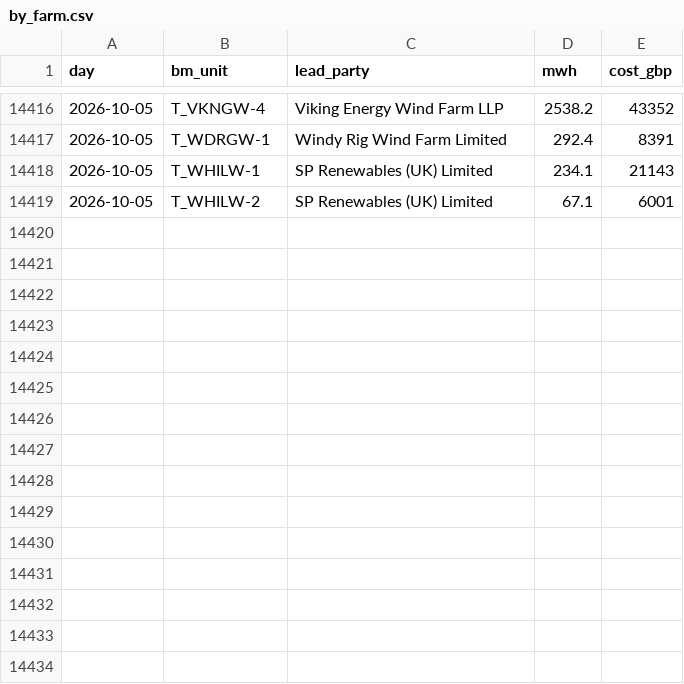
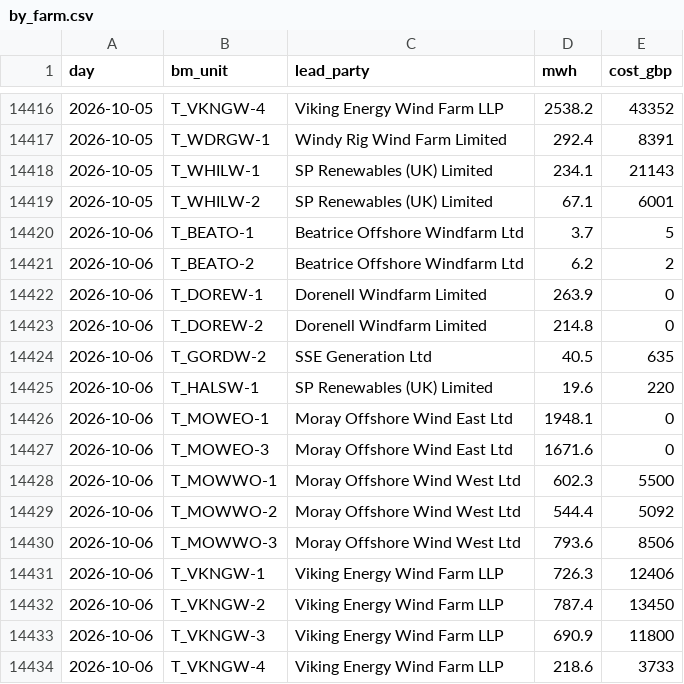
Before and after one commit to RafiHowlader2004/uk-wind-curtailment, a CSV file: data/by_farm.csv, drawn as a sheet; only a part is shown, gaps mark what is left out.

```diff
--- a/data/by_farm.csv
+++ b/data/by_farm.csv
@@ -14419 +14419,16 @@ day,bm_unit,lead_party,mwh,cost_gbp
 2026-10-05,T_WHILW-2,SP Renewables (UK) Limited,67.1,6001
+2026-10-06,T_BEATO-1,Beatrice Offshore Windfarm Ltd,3.7,5
+2026-10-06,T_BEATO-2,Beatrice Offshore Windfarm Ltd,6.2,2
+2026-10-06,T_DOREW-1,Dorenell Windfarm Limited,263.9,0
+2026-10-06,T_DOREW-2,Dorenell Windfarm Limited,214.8,0
+2026-10-06,T_GORDW-2,SSE Generation Ltd,40.5,635
+2026-10-06,T_HALSW-1,SP Renewables (UK) Limited,19.6,220
+2026-10-06,T_MOWEO-1,Moray Offshore Wind East Ltd,1948.1,0
+2026-10-06,T_MOWEO-3,Moray Offshore Wind East Ltd,1671.6,0
+2026-10-06,T_MOWWO-1,Moray Offshore Wind West Ltd,602.3,5500
+2026-10-06,T_MOWWO-2,Moray Offshore Wind West Ltd,544.4,5092
+2026-10-06,T_MOWWO-3,Moray Offshore Wind West Ltd,793.6,8506
+2026-10-06,T_VKNGW-1,Viking Energy Wind Farm LLP,726.3,12406
+2026-10-06,T_VKNGW-2,Viking Energy Wind Farm LLP,787.4,13450
+2026-10-06,T_VKNGW-3,Viking Energy Wind Farm LLP,690.9,11800
+2026-10-06,T_VKNGW-4,Viking Energy Wind Farm LLP,218.6,3733
```
Also changed, not shown: data/daily.csv.
